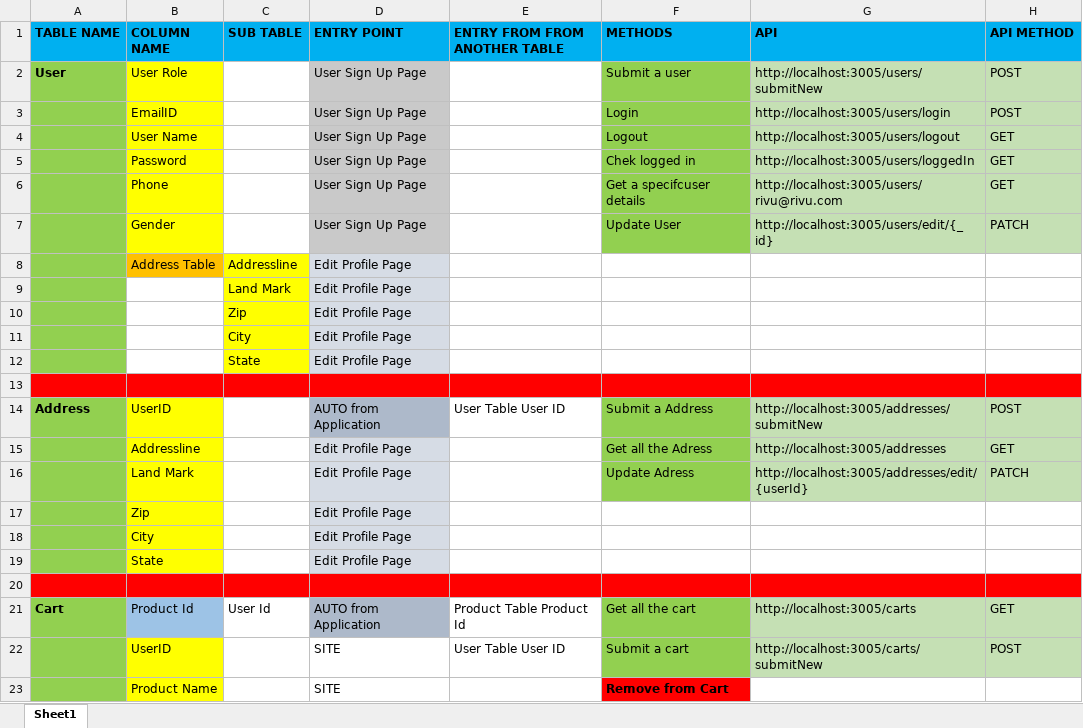
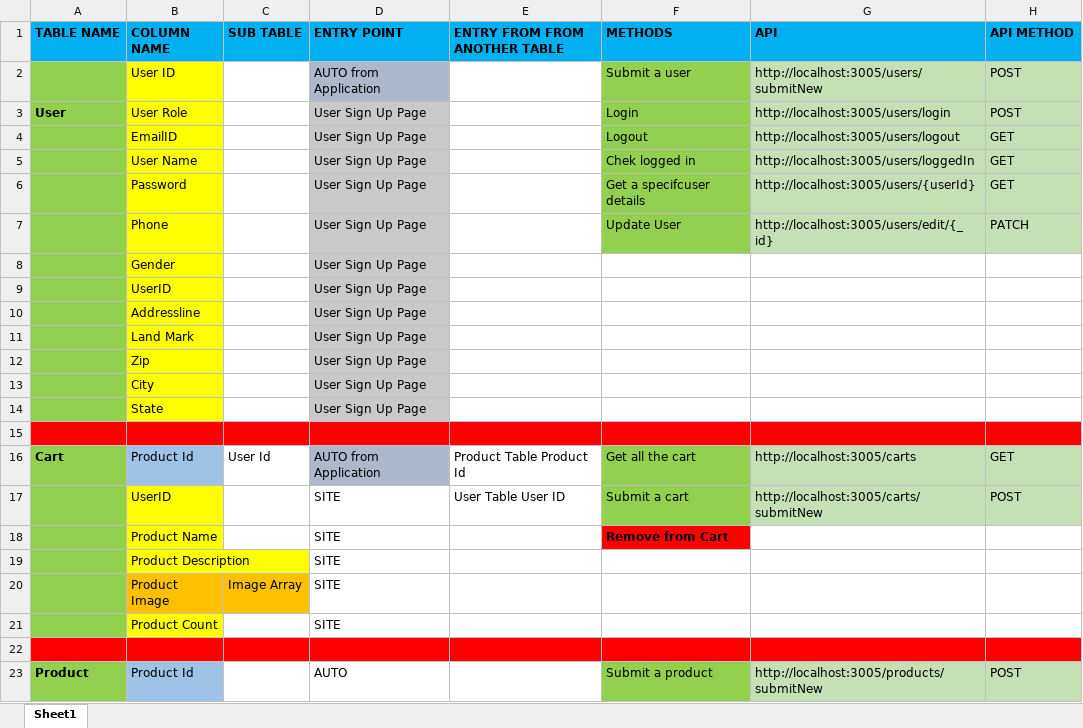
Before and after one commit to Aritra1296/Shopping_Backend, an Excel workbook: DB design.xlsx, sheet Sheet1, drawn as a sheet; only a part is shown; the shorter side is filled out with more unchanged rows; values as stored, in another font and other column widths than the file's, no borders; removed rows and columns are numbered as before the commit, all else as after; the diff covers the shown part only; the diff names each change by its address in the sheet, - before the commit and + after, or states it on an @@ line.

Commit message:
address table removed , user table modified

```diff
--- a/DB design.xlsx (sheet Sheet1)
+++ b/DB design.xlsx (sheet Sheet1)
+row 2:  | User ID |  | AUTO from Application |  | Submit a user | http://localhost:3005/users/submitNew | POST
-F3 (METHODS): Submit a user
+F3 (METHODS): Login
-G3 (API): http://localhost:3005/users/submitNew
+G3 (API): http://localhost:3005/users/login
-row 3:  | EmailID |  | User Sign Up Page |  | Login | http://localhost:3005/users/login | POST
-B4 (COLUMN NAME): User Name
+B4 (COLUMN NAME): EmailID
-B5 (COLUMN NAME): Password
+B5 (COLUMN NAME): User Name
-B6 (COLUMN NAME): Phone
+B6 (COLUMN NAME): Password
-G6 (API): http://localhost:3005/users/rivu@rivu.com
+G6 (API): http://localhost:3005/users/{userId}
-B7 (COLUMN NAME): Gender
+B7 (COLUMN NAME): Phone
-row 8:  | Address Table | Addressline | Edit Profile Page
-row 9:  |  | Land Mark | Edit Profile Page
-row 10:  |  | Zip | Edit Profile Page
-row 11:  |  | City | Edit Profile Page
-row 12:  |  | State | Edit Profile Page
-A8 fill: #FF0000
+A8 fill: #92D050
-row 8: (empty)
+row 8:  | Gender |  | User Sign Up Page
-B8 fill: #FF0000
+B8 fill: #FFFF00
-C8 fill: #FF0000
+C8 fill: none
-D8 fill: #FF0000
+D8 fill: #C9C9C9
-E8:H8 fill: #FF0000
+E8:H8 fill: none
-row 14: Address | UserID |  | AUTO from Application | User Table User ID | Submit a Address | http://localhost:3005/addresses/submitNew | POST
-row 15:  | Addressline |  | Edit Profile Page |  | Get all the Adress | http://localhost:3005/addresses | GET
-row 16:  | Land Mark |  | Edit Profile Page |  | Update Adress | http://localhost:3005/addresses/edit/{userId} | PATCH
+row 9:  | UserID |  | User Sign Up Page
+row 10:  | Addressline |  | User Sign Up Page
+row 11:  | Land Mark |  | User Sign Up Page
-D12:D14 (ENTRY POINT): Edit Profile Page
+D12:D14 (ENTRY POINT): User Sign Up Page
-D12:D14 fill: #D6DCE5
+D12:D14 fill: #C9C9C9
```
Also changed, not shown: 6 added rows elsewhere in this sheet, 5 other files.
